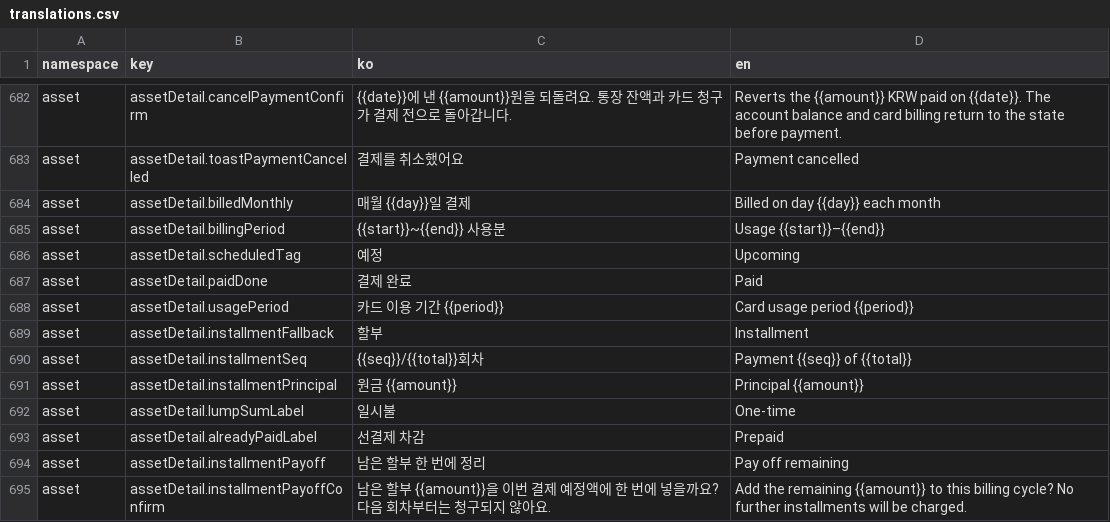
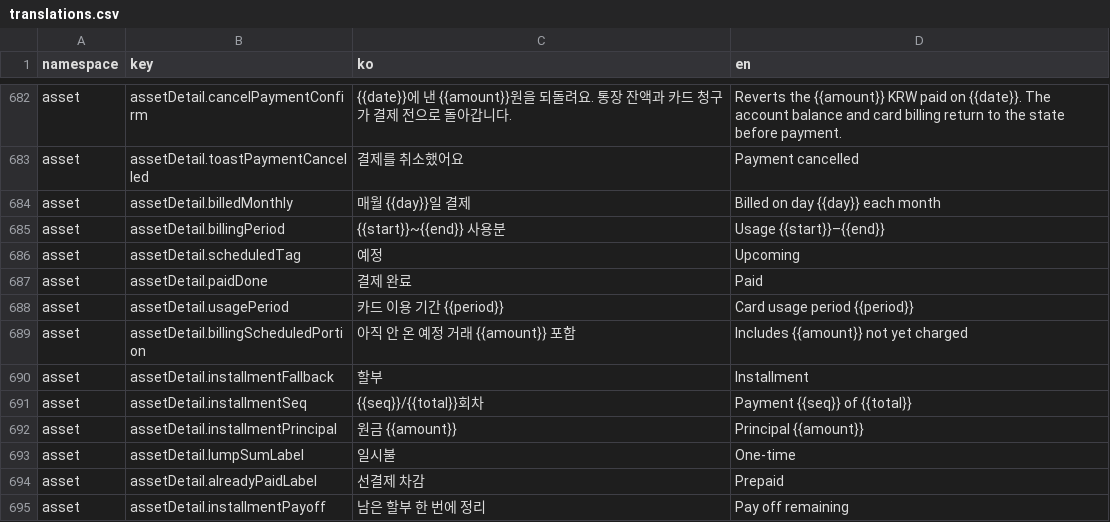
Before and after one commit to lshdainty/porest-desk-front, a CSV file: i18n/translations.csv, drawn as a sheet; only a part is shown, gaps mark what is left out; the shorter side is filled out with more unchanged rows; the diff names each change by its address in the sheet, - before the commit and + after, or states it on an @@ line.

```diff
--- a/i18n/translations.csv
+++ b/i18n/translations.csv
+row 689: asset | assetDetail.billingScheduledPortion | 아직 안 온 예정 거래 {{amount}} 포함 | Includes {{amount}} not yet charged
```
Also changed, not shown: 3 other files.
